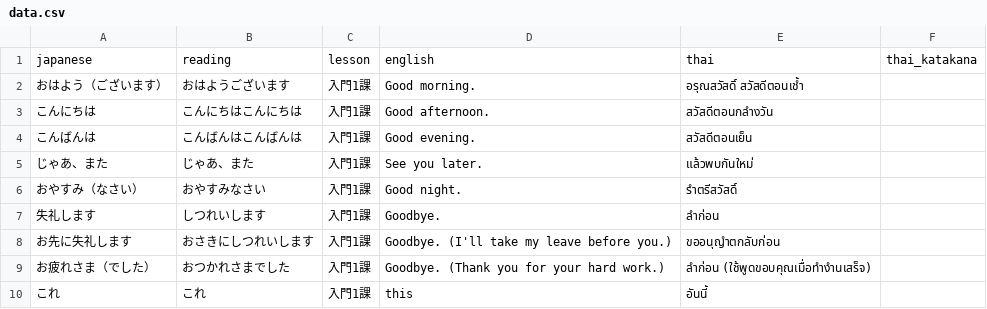
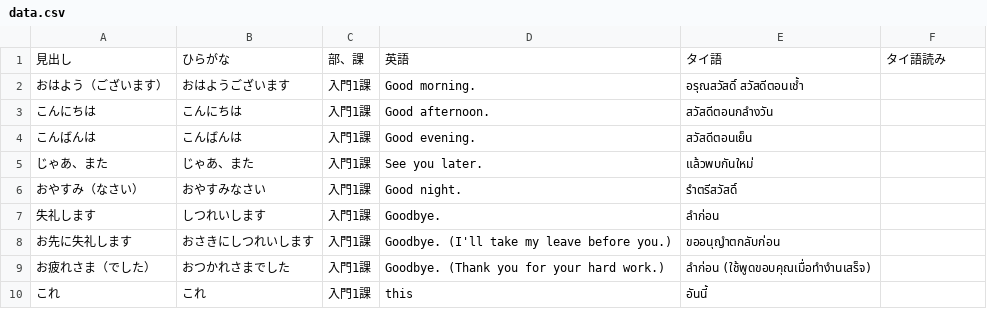
Before and after one commit to kitasensei/japanese-vocabulary-search, a CSV file: data.csv, drawn as a sheet; only a part is shown.

Commit message:
change

```diff
--- a/data.csv
+++ b/data.csv
@@ -1,5 +1,5 @@
-japanese,reading,lesson,english,thai,thai_katakana
+見出し,ひらがな,部、課,英語,タイ語,タイ語読み
 おはよう（ございます）,おはようございます,入門1課,Good morning.,อรุณสวัสดิ์ สวัสดีตอนเช้ำ,
-こんにちは,こんにちはこんにちは,入門1課,Good afternoon.,สวัสดีตอนกลำงวัน,
-こんばんは,こんばんはこんばんは,入門1課,Good evening.,สวัสดีตอนเย็น,
+こんにちは,こんにちは,入門1課,Good afternoon.,สวัสดีตอนกลำงวัน,
+こんばんは,こんばんは,入門1課,Good evening.,สวัสดีตอนเย็น,
 じゃあ、また,じゃあ、また,入門1課,See you later.,แล้วพบกันใหม่,
```
